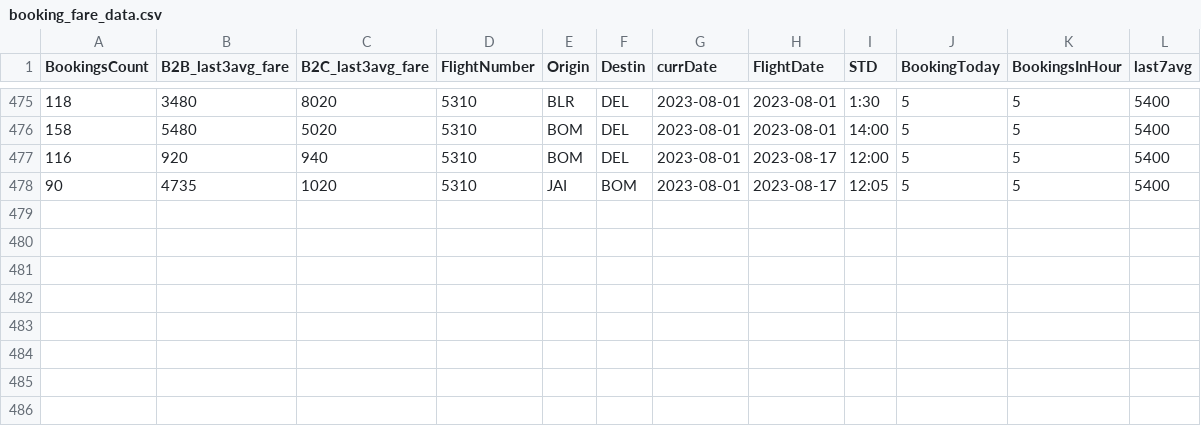
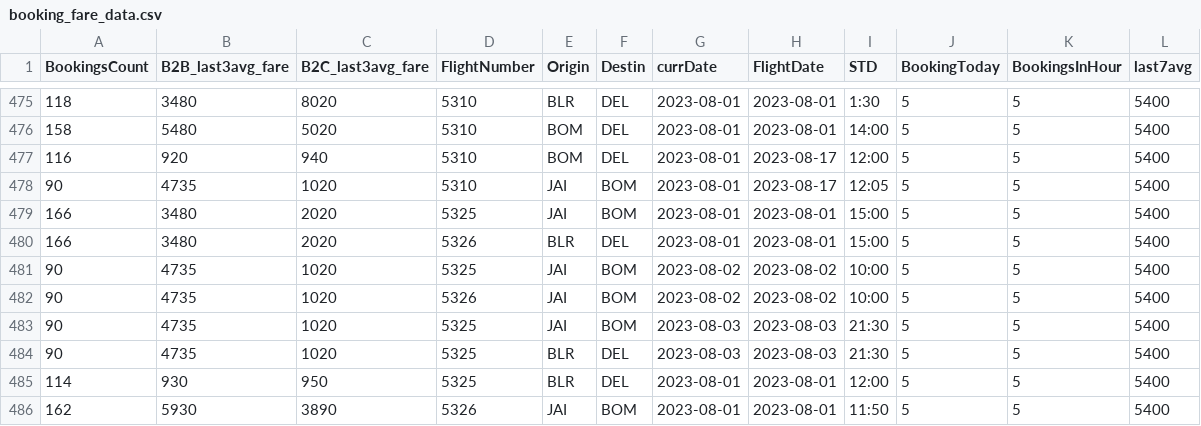
Before and after one commit to vivekbolla123/rm-allocation-serverless-funcs, a CSV file: QPDynamicAllocation/params/data/booking_fare_data.csv, drawn as a sheet; only a part is shown, gaps mark what is left out; the diff names each change by its address in the sheet, - before the commit and + after, or states it on an @@ line.

```diff
--- a/QPDynamicAllocation/params/data/booking_fare_data.csv
+++ b/QPDynamicAllocation/params/data/booking_fare_data.csv
+row 479: 166 | 3480 | 2020 | 5325 | JAI | BOM | 2023-08-01 | 2023-08-01 | 15:00 | 5 | 5 | 5400
+row 480: 166 | 3480 | 2020 | 5326 | BLR | DEL | 2023-08-01 | 2023-08-01 | 15:00 | 5 | 5 | 5400
+row 481: 90 | 4735 | 1020 | 5325 | JAI | BOM | 2023-08-02 | 2023-08-02 | 10:00 | 5 | 5 | 5400
+row 482: 90 | 4735 | 1020 | 5326 | JAI | BOM | 2023-08-02 | 2023-08-02 | 10:00 | 5 | 5 | 5400
+row 483: 90 | 4735 | 1020 | 5325 | JAI | BOM | 2023-08-03 | 2023-08-03 | 21:30 | 5 | 5 | 5400
+row 484: 90 | 4735 | 1020 | 5325 | BLR | DEL | 2023-08-03 | 2023-08-03 | 21:30 | 5 | 5 | 5400
+row 485: 114 | 930 | 950 | 5325 | BLR | DEL | 2023-08-01 | 2023-08-01 | 12:00 | 5 | 5 | 5400
+row 486: 162 | 5930 | 3890 | 5326 | JAI | BOM | 2023-08-01 | 2023-08-01 | 11:50 | 5 | 5 | 5400
```
Also changed, not shown: QPDynamicAllocation/output/summary.csv, QPDynamicAllocation/params/data/Bookload.csv, 14 other files.
